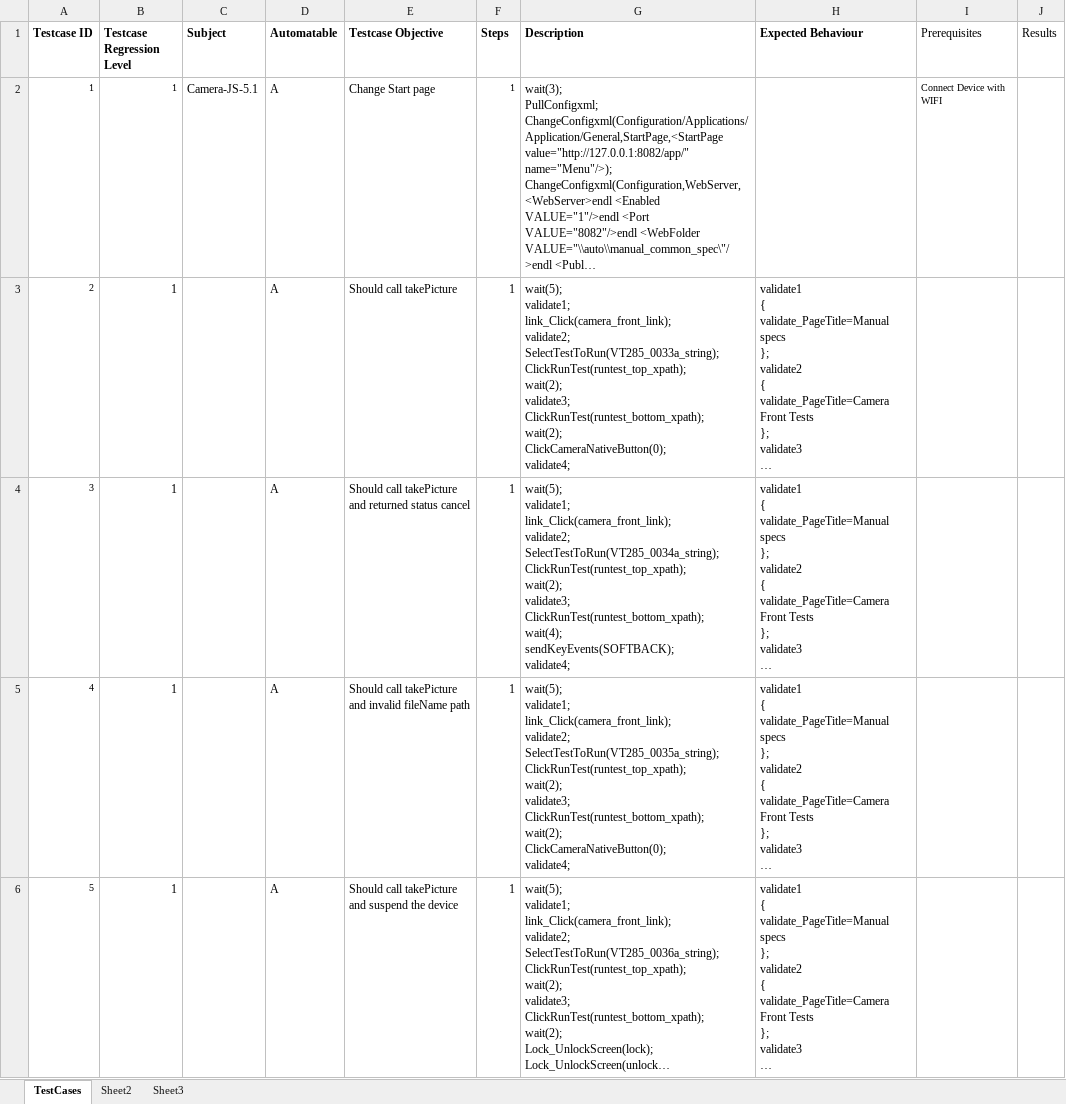
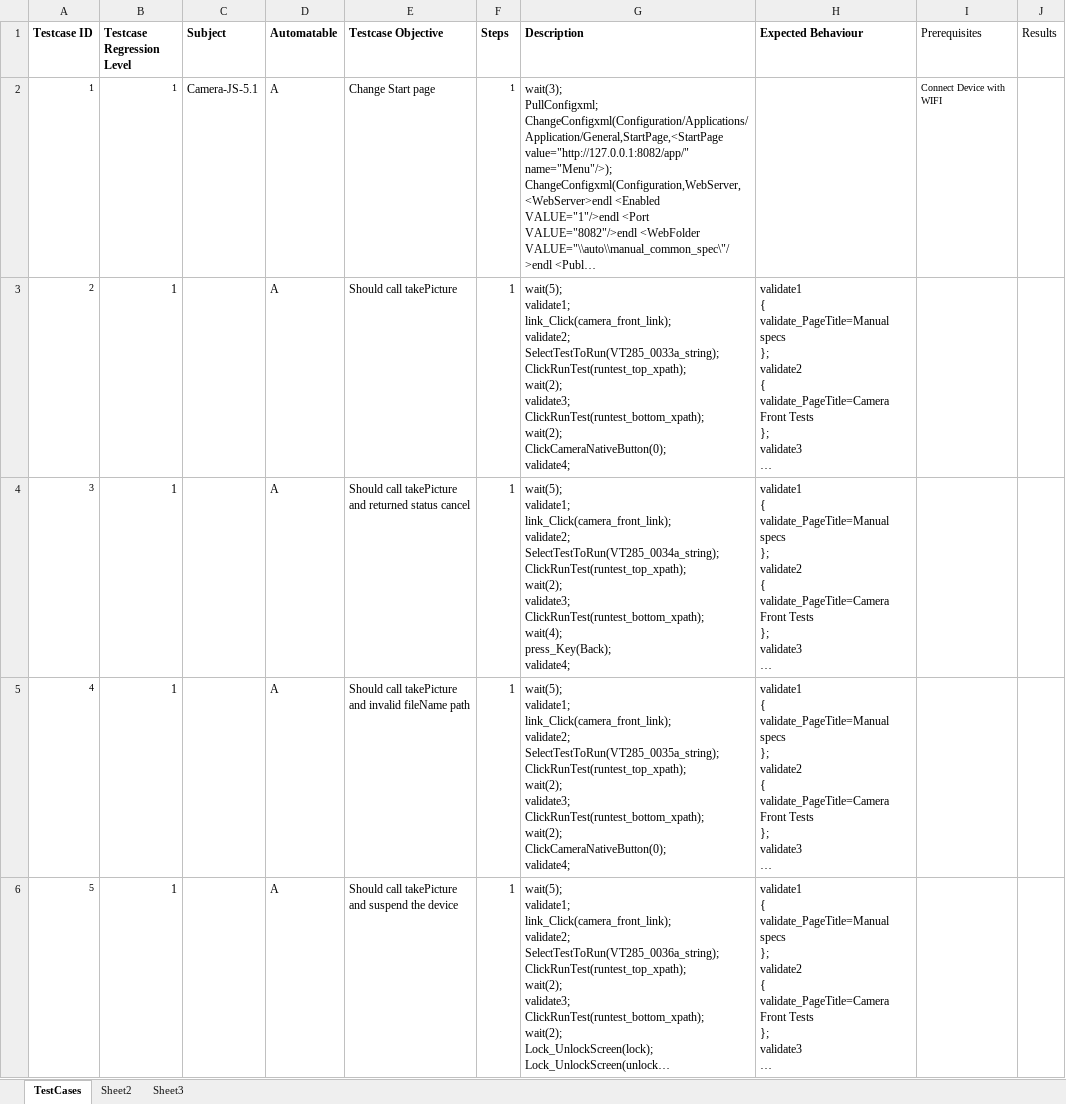
Before and after one commit to rhomobile/RMS-Testing, an Excel workbook: auto/other/UIAutomation/Hybrid_TestNG_Framework/src/com/xls/EBManual_Camera_Front_JS.xlsx, sheet TestCases, drawn as a sheet; only a part is shown; long unchanged cells end in …; values as stored, in another font and other column widths than the file's, no borders; ↵ is a line break in a cell; the diff names each change by its address in the sheet, - before the commit and + after, or states it on an @@ line.

```diff
--- a/auto/other/UIAutomation/Hybrid_TestNG_Framework/src/com/xls/EBManual_Camera_Front_JS.xlsx (sheet TestCases)
+++ b/auto/other/UIAutomation/Hybrid_TestNG_Framework/src/com/xls/EBManual_Camera_Front_JS.xlsx (sheet TestCases)
-G4 (Description): …ClickRunTest(runtest_bottom_xpath); ↵ wait(4); ↵ sendKeyEvents(SOFTBACK); ↵ validate4;
+G4 (Description): …ClickRunTest(runtest_bottom_xpath); ↵ wait(4); ↵ press_Key(Back); ↵ validate4;
```
Also changed, not shown: auto/other/UIAutomation/Hybrid_TestNG_Framework/src/com/xls/EBManual_Camera_JS.xlsx, auto/other/UIAutomation/Hybrid_TestNG_Framework/src/com/xls/EBManual_Configxml_JS.xlsx, 3 other files.
